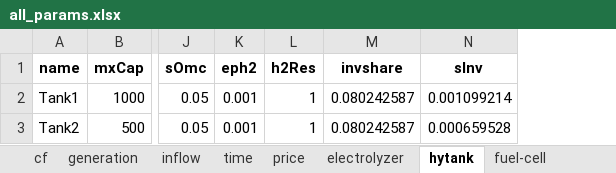
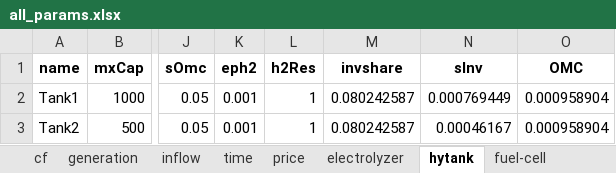
Before and after one commit to marek-iiasa/yayue, an Excel workbook: models/matouqin/Data/all_params.xlsx, sheet hytank, drawn as a sheet; only a part is shown, gaps mark what is left out; values as stored, in another font and other column widths than the file's, no borders; the diff names each change by its address in the sheet, - before the commit and + after, or states it on an @@ line.

```diff
--- a/models/matouqin/Data/all_params.xlsx (sheet hytank)
+++ b/models/matouqin/Data/all_params.xlsx (sheet hytank)
+column O (OMC), rows 2-3: 0.000958904 | 0.000958904
-N2 (sInv): 0.001099214
+N2 (sInv): 0.000769449
-N3 (sInv): 0.000659528
+N3 (sInv): 0.00046167
```
Also changed, not shown: sheet cf, sheet inflow, sheet fuel-cell, sheet time, sheet electrolyzer, 3 other files.
